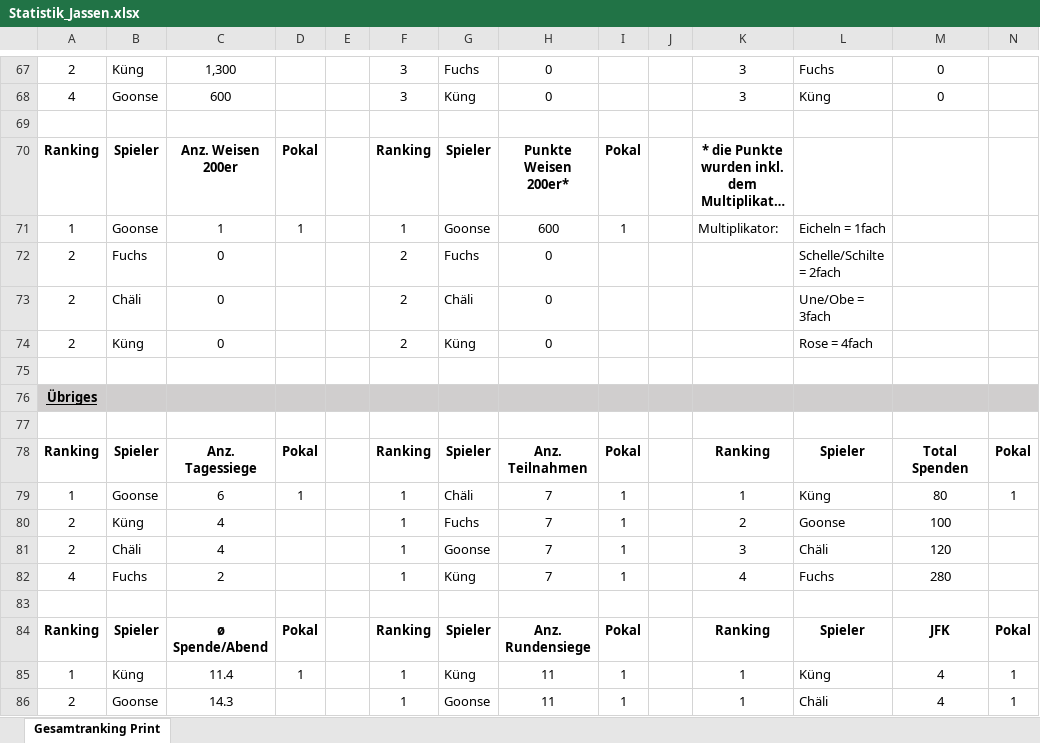
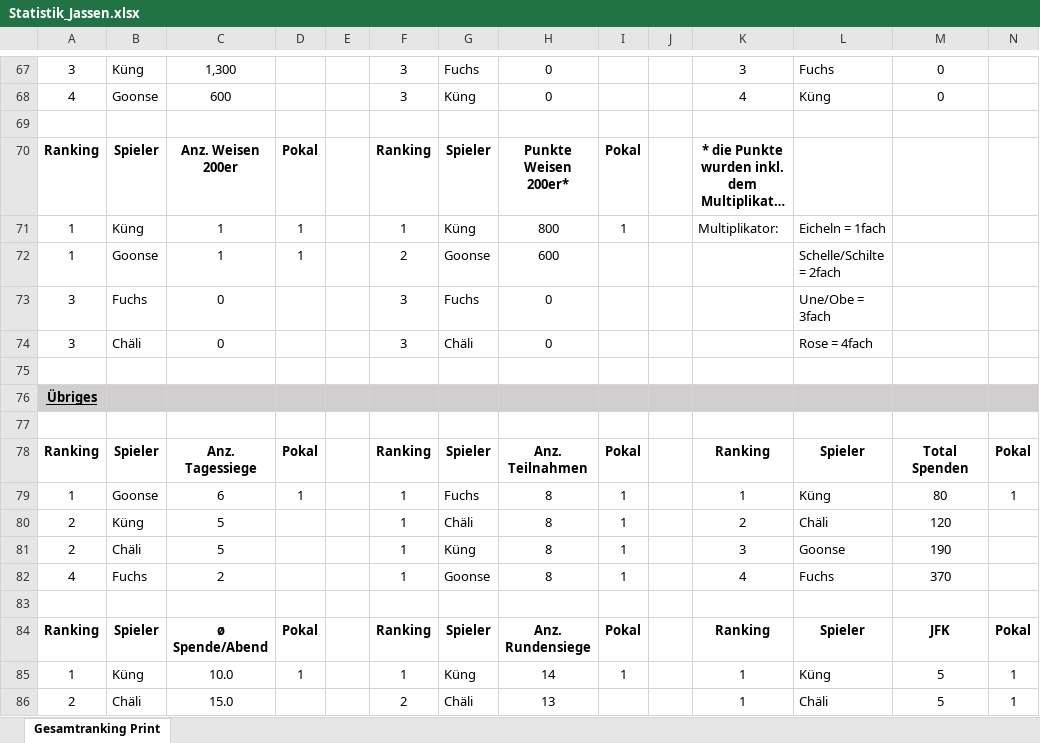
Before and after one commit to yveskeller79-debug/Gesamtranking, an Excel workbook: Statistik_Jassen.xlsx, sheet Gesamtranking Print, drawn as a sheet; only a part is shown, gaps mark what is left out; long unchanged cells end in …; values as stored, in another font and other column widths than the file's, no borders; charts and pictures and conditional formats not drawn; removed rows and columns are numbered as before the commit, all else as after; rows hold the shown columns only; the diff covers the shown part only; the diff names each change by its address in the sheet, - before the commit and + after, or states it on an @@ line.

```diff
--- a/Statistik_Jassen.xlsx (sheet Gesamtranking Print)
+++ b/Statistik_Jassen.xlsx (sheet Gesamtranking Print)
-A67: 2
+A67: 3
-K68: 3
+K68: 4
-B71: Goonse
+B71: Küng
-G71: Goonse
+G71: Küng
-H71: 600
+H71: 800
+row 72: 1 | Goonse | 1 | 1 |  | 2 | Goonse | 600 |  |  |  | Schelle/Schilte = 2fach
-A73:A74: 2
+A73:A74: 3
-F73:F74: 2
+F73:F74: 3
-L73: Schelle/Schilte = 2fach
+L73: Une/Obe = 3fach
-L74: Une/Obe = 3fach
+L74: Rose = 4fach
-row 74: 2 | Küng | 0 |  |  | 2 | Küng | 0 |  |  |  | Rose = 4fach
-G79: Chäli
+G79: Fuchs
-H79:H82: 7
+H79:H82: 8
-C80:C81: 4
+C80:C81: 5
-G80: Fuchs
+G80: Chäli
-L80: Goonse
+L80: Chäli
-M80: 100
+M80: 120
-G81: Goonse
+G81: Küng
-L81: Chäli
+L81: Goonse
-M81: 120
+M81: 190
-G82: Küng
+G82: Goonse
-M82: 280
+M82: 370
-C85: 11.4
+C85: 10.0
-H85: 11
+H85: 14
-M85:M86: 4
+M85:M86: 5
-B86: Goonse
+B86: Chäli
-C86: 14.3
+C86: 15.0
-F86: 1
+F86: 2
-G86: Goonse
+G86: Chäli
-H86: 11
+H86: 13
-I86: 1
+I86: (empty)
```
Also changed, not shown: 4 added rows, 4 removed rows and 153 edited cells elsewhere in this sheet, charts or pictures.
